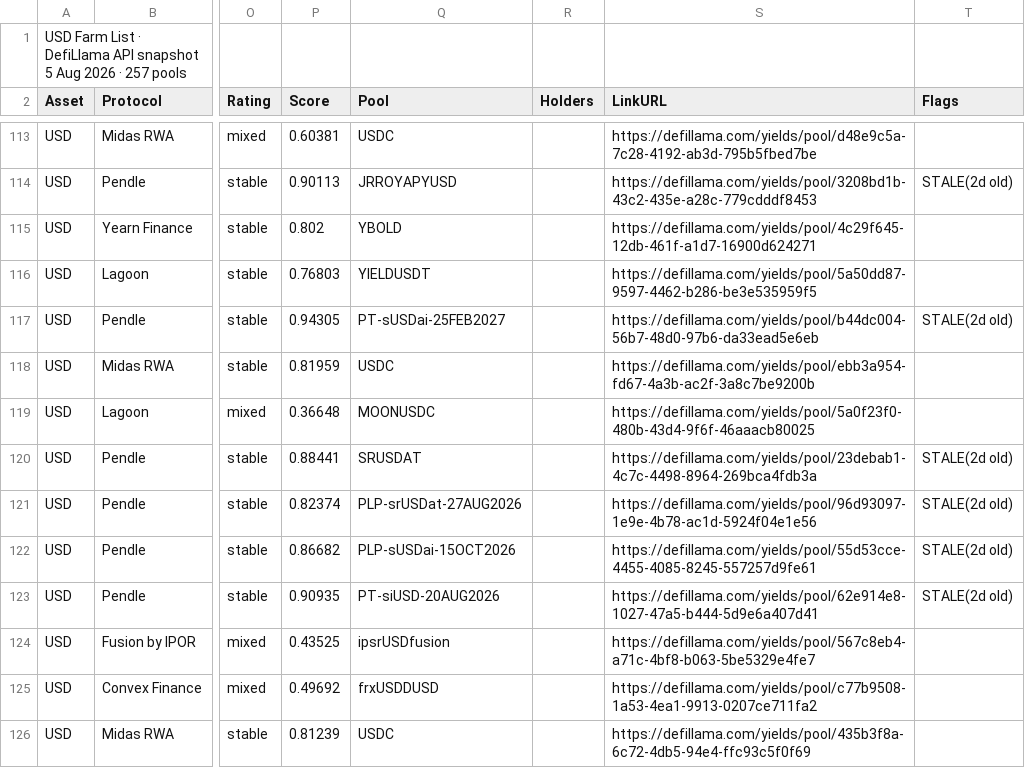
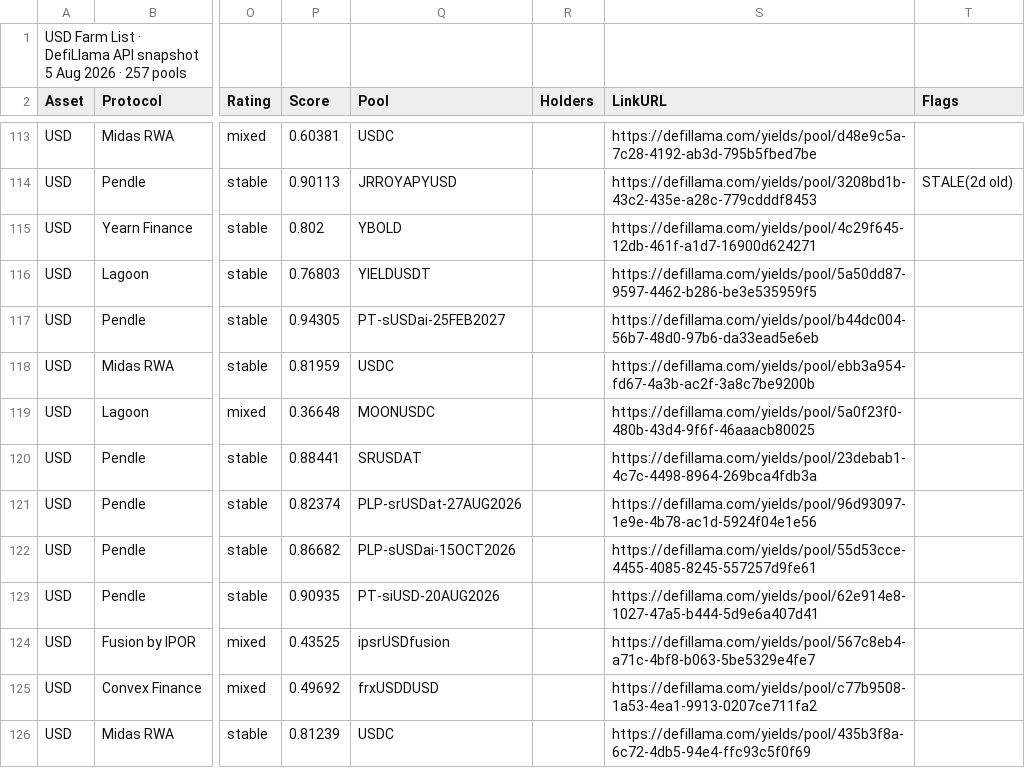
Before and after one commit to rooktc/Rook, a CSV file: farm-list/feed_usd.csv, drawn as a sheet; only a part is shown, gaps mark what is left out; the diff covers the shown part only; the diff names each change by its address in the sheet, - before the commit and + after, or states it on an @@ line.

```diff
--- a/farm-list/feed_usd.csv
+++ b/farm-list/feed_usd.csv
-T117 (Flags): STALE(2d old)
+T117 (Flags): (empty)
-T120:T123 (Flags): STALE(2d old)
+T120:T123 (Flags): (empty)
```
Also changed, not shown: 49 edited cells elsewhere in this file, farm-list/feed_check.csv.
